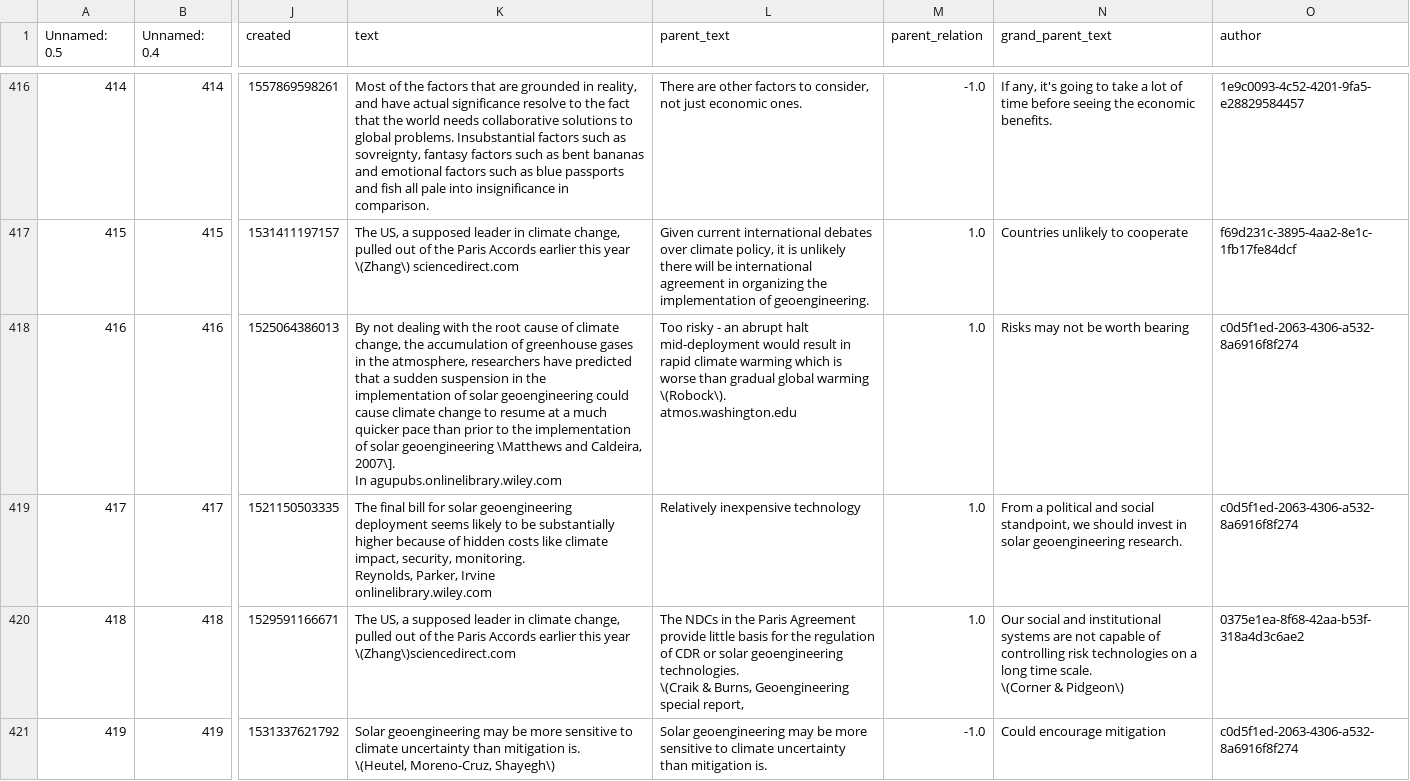
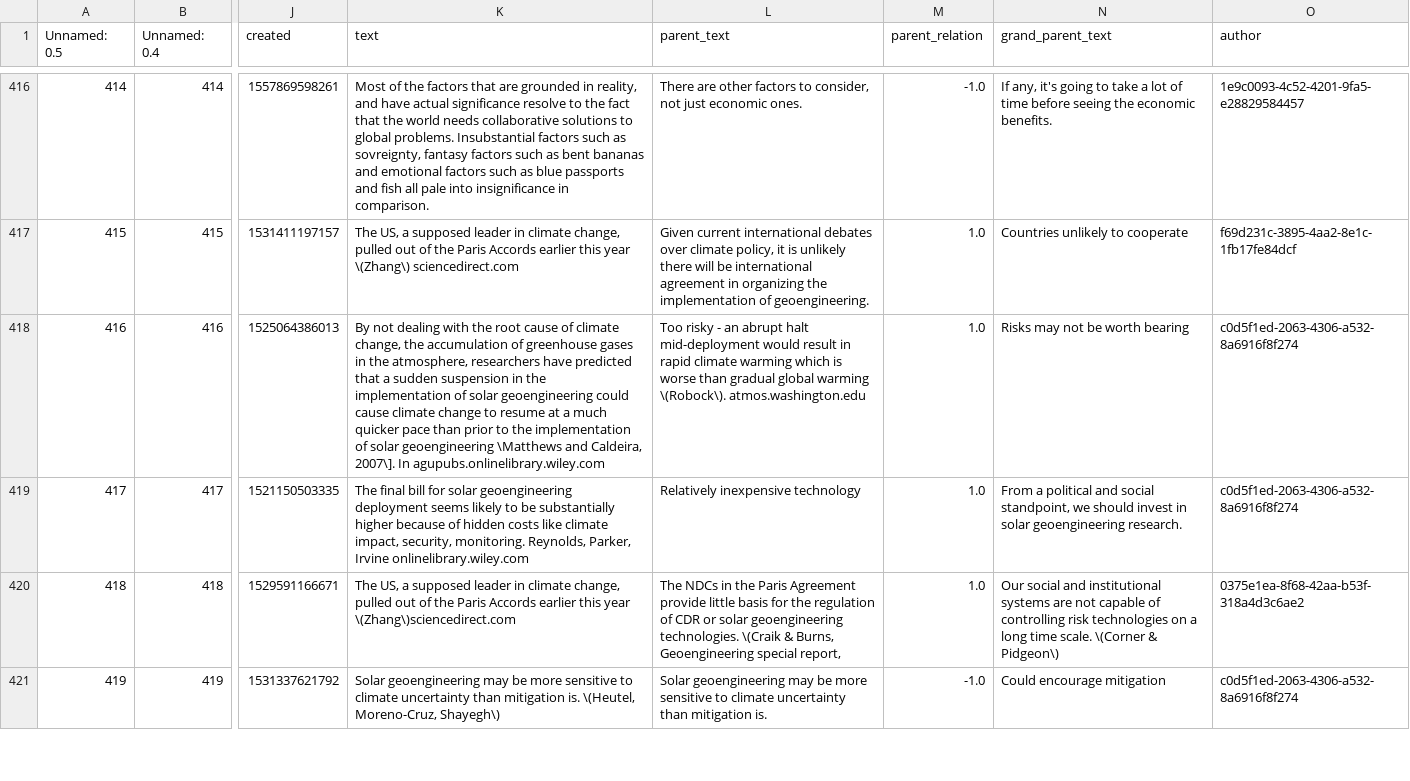
Before and after one commit to gauthierboeshertz/fallacy_detection, a CSV file: data/kialo_climate.csv, drawn as a sheet; only a part is shown, gaps mark what is left out; ↵ is a line break in a cell; the diff covers the shown part only; the diff names each change by its address in the sheet, - before the commit and + after, or states it on an @@ line.

```diff
--- a/data/kialo_climate.csv
+++ b/data/kialo_climate.csv
-K418 (text): …In agupubs.onlinelibrary.wiley.com
+K418 (text): …In agupubs.onlinelibrary.wiley.com
-L418 (parent_text): …\(Robock\). ↵ atmos.washington.edu
+L418 (parent_text): …\(Robock\). atmos.washington.edu
-K419 (text): …Irvine ↵ onlinelibrary.wiley.com
+K419 (text): …Irvine onlinelibrary.wiley.com
-L420 (parent_text): …special report,
+L420 (parent_text): …special report,
-N420 (grand_parent_text): …& Pidgeon\)
+N420 (grand_parent_text): …& Pidgeon\)
-K421 (text): …Moreno-Cruz, Shayegh\)
+K421 (text): …Moreno-Cruz, Shayegh\)
```
Also changed, not shown: 26 edited cells elsewhere in this file, data/climate_fallacies.csv, data/climate_fallacies_sa.csv, 5 other files.
